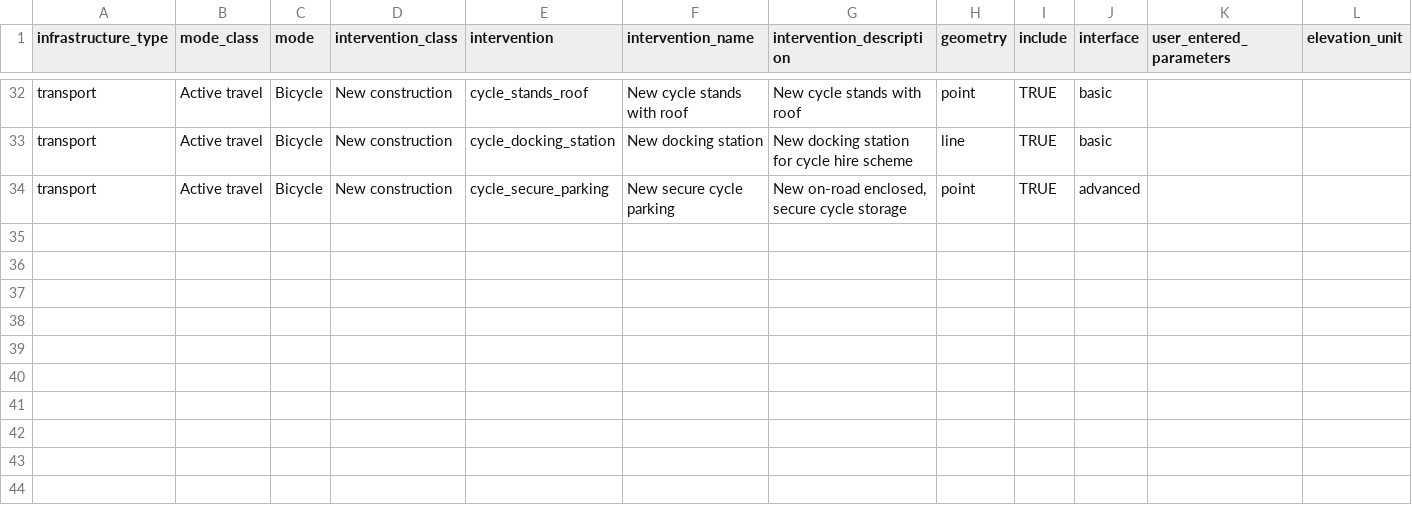
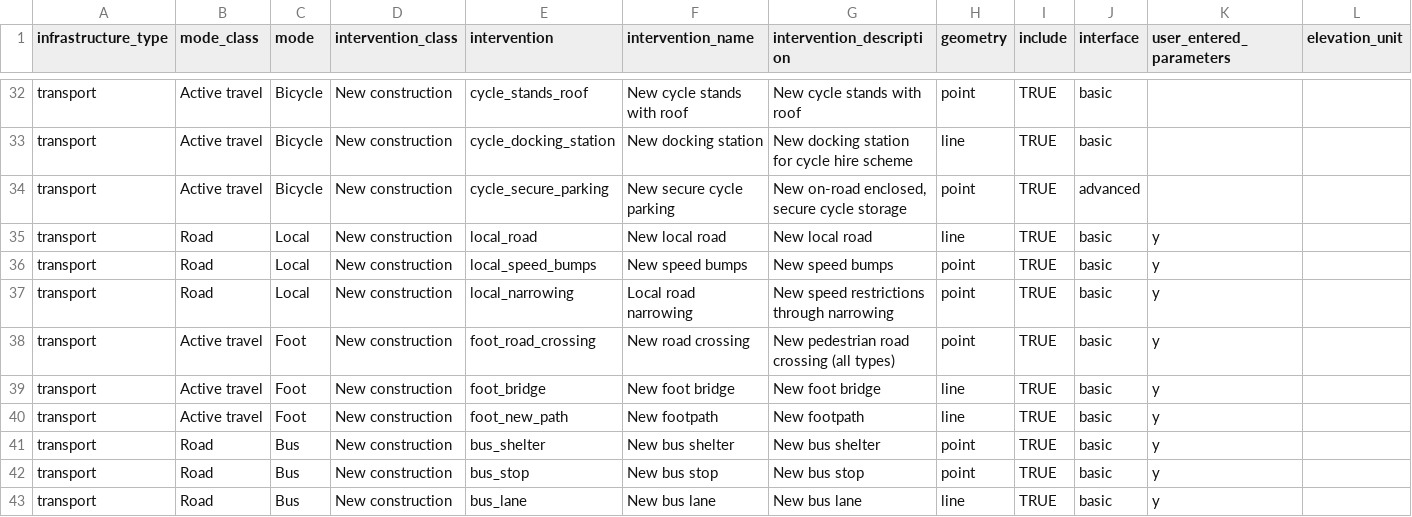
Before and after one commit to SDCA-tool/sdca-data, a CSV file: data_tables/interventions.csv, drawn as a sheet; only a part is shown, gaps mark what is left out; rows hold the shown columns only; the diff names each change by its address in the sheet, - before the commit and + after, or states it on an @@ line.

```diff
--- a/data_tables/interventions.csv
+++ b/data_tables/interventions.csv
+row 35: transport | Road | Local | New construction | local_road | New local road | New local road | line | TRUE | basic | y
+row 36: transport | Road | Local | New construction | local_speed_bumps | New speed bumps | New speed bumps | point | TRUE | basic | y
+row 37: transport | Road | Local | New construction | local_narrowing | Local road narrowing | New speed restrictions through narrowing | point | TRUE | basic | y
+row 38: transport | Active travel | Foot | New construction | foot_road_crossing | New road crossing | New pedestrian road crossing (all types) | point | TRUE | basic | y
+row 39: transport | Active travel | Foot | New construction | foot_bridge | New foot bridge | New foot bridge | line | TRUE | basic | y
+row 40: transport | Active travel | Foot | New construction | foot_new_path | New footpath | New footpath | line | TRUE | basic | y
+row 41: transport | Road | Bus | New construction | bus_shelter | New bus shelter | New bus shelter | point | TRUE | basic | y
+row 42: transport | Road | Bus | New construction | bus_stop | New bus stop | New bus stop | point | TRUE | basic | y
+row 43: transport | Road | Bus | New construction | bus_lane | New bus lane | New bus lane | line | TRUE | basic | y
```
Also changed, not shown: data_tables/assets.csv, data_tables/assets_parameters.csv, 1 other file.
